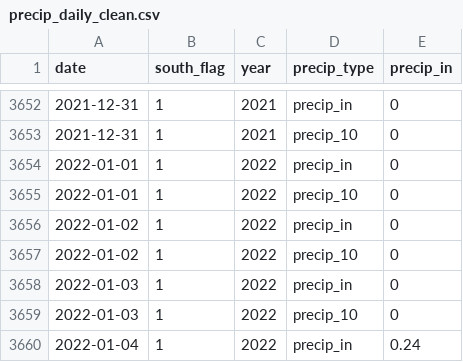
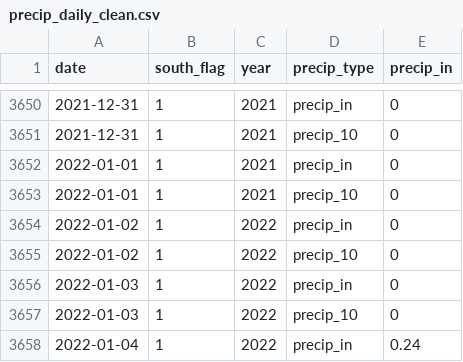
Before and after one commit to miaforsline/s2_streamflow, a CSV file: intermediate_data/precip_daily_clean.csv, drawn as a sheet; only a part is shown, gaps mark what is left out; the diff covers the shown part only.

```diff
--- a/intermediate_data/precip_daily_clean.csv
+++ b/intermediate_data/precip_daily_clean.csv
@@ -3653,4 +3651,4 @@
 2021-12-31,1,2021,"precip_10",0
-2022-01-01,1,2022,"precip_in",0
-2022-01-01,1,2022,"precip_10",0
+2022-01-01,1,2021,"precip_in",0
+2022-01-01,1,2021,"precip_10",0
 2022-01-02,1,2022,"precip_in",0
```
Also changed, not shown: 2 removed rows and 8 edited cells elsewhere in this file, intermediate_data/bogwell_clean.csv, 1 other file.
